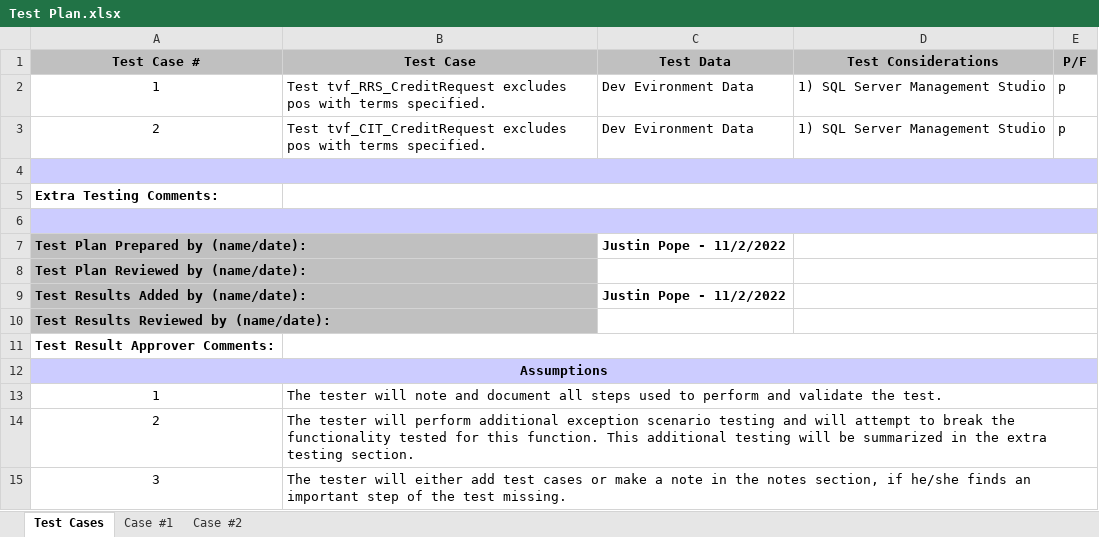
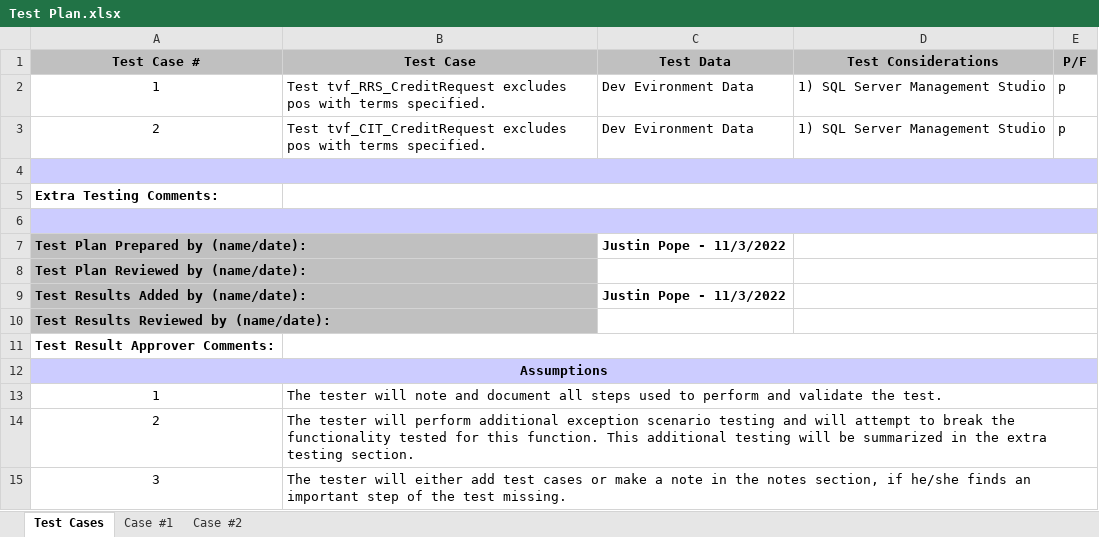
Before and after one commit to DevJustinP/WIP, an Excel workbook: Tickets/Normal Tickets/Ticket 33765/Test Plan.xlsx, sheet Test Cases, drawn as a sheet; values as stored, in another font and other column widths than the file's, no borders; the diff names each change by its address in the sheet, - before the commit and + after, or states it on an @@ line.

```diff
--- a/Tickets/Normal Tickets/Ticket 33765/Test Plan.xlsx (sheet Test Cases)
+++ b/Tickets/Normal Tickets/Ticket 33765/Test Plan.xlsx (sheet Test Cases)
-C7 (Test Data): Justin Pope - 11/2/2022
+C7 (Test Data): Justin Pope - 11/3/2022
-C9 (Test Data): Justin Pope - 11/2/2022
+C9 (Test Data): Justin Pope - 11/3/2022
```
Also changed, not shown: sheet Case #1, sheet Case #2, charts or pictures, 1 other file.
